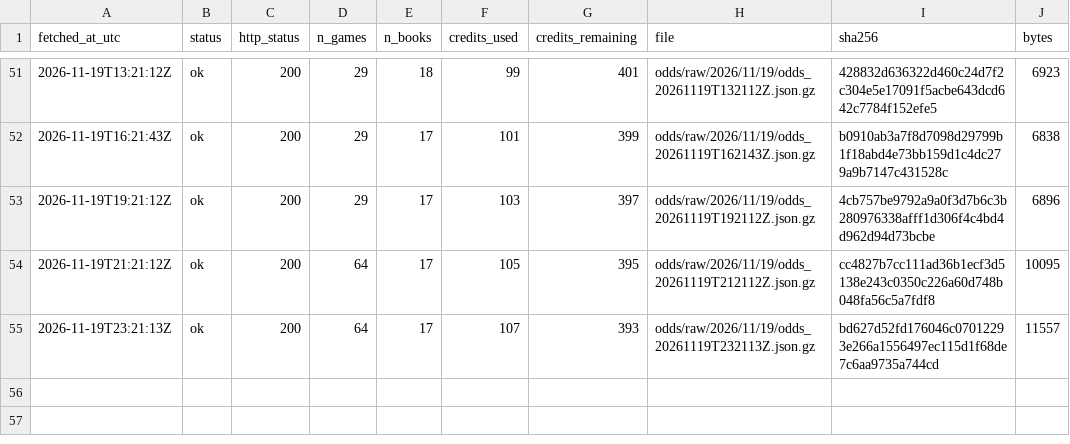
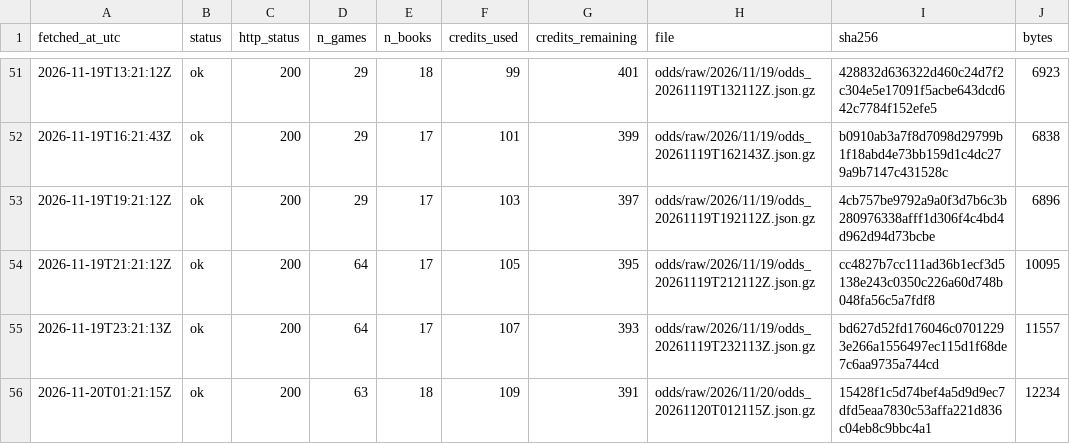
Before and after one commit to ohektner/shac-sb-index, a CSV file: data/status/odds_snapshot_log.csv, drawn as a sheet; only a part is shown, gaps mark what is left out; the diff names each change by its address in the sheet, - before the commit and + after, or states it on an @@ line.

```diff
--- a/data/status/odds_snapshot_log.csv
+++ b/data/status/odds_snapshot_log.csv
+row 56: 2026-11-20T01:21:15Z | ok | 200 | 63 | 18 | 109 | 391 | odds/raw/2026/11/20/odds_20261120T012115Z.json.gz | 15428f1c5d74bef4a5d9d9ec7dfd5eaa7830c53affa221d836c04eb8c9bbc4a1 | 12234
```
